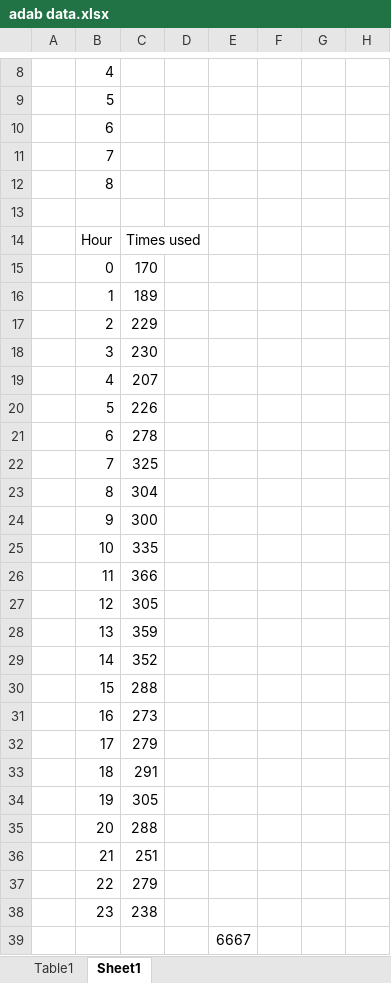
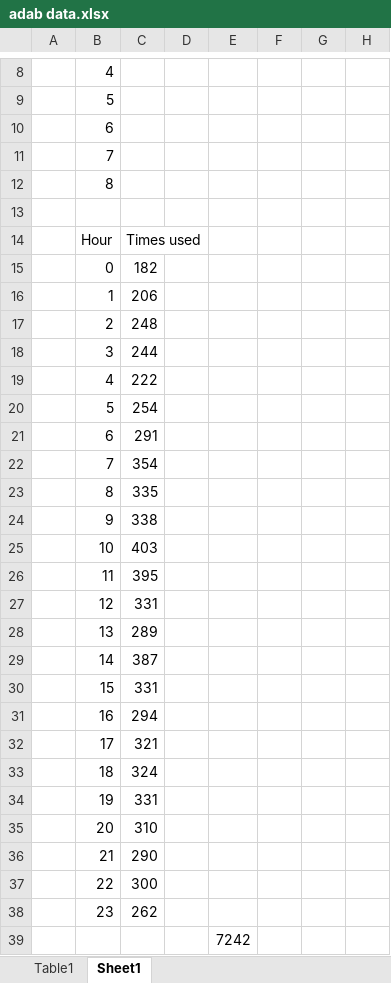
Before and after one commit to kajfik/ADAnswers-Bot, an Excel workbook: adab data.xlsx, sheet Sheet1, drawn as a sheet; only a part is shown, gaps mark what is left out; values as stored, in another font and other column widths than the file's, no borders; charts and pictures and table styles not drawn; the diff covers the shown part only; the diff names each change by its address in the sheet, - before the commit and + after, or states it on an @@ line.

Commit message:
update xlsx

```diff
--- a/adab data.xlsx (sheet Sheet1)
+++ b/adab data.xlsx (sheet Sheet1)
-C15: 170
+C15: 182
-C16: 189
+C16: 206
-C17: 229
+C17: 248
-C18: 230
+C18: 244
-C19: 207
+C19: 222
-C20: 226
+C20: 254
-C21: 278
+C21: 291
-C22: 325
+C22: 354
-C23: 304
+C23: 335
-C24: 300
+C24: 338
-C25: 335
+C25: 403
-C26: 366
+C26: 395
-C27: 305
+C27: 331
-C28: 359
+C28: 289
-C29: 352
+C29: 387
-C30: 288
+C30: 331
-C31: 273
+C31: 294
-C32: 279
+C32: 321
-C33: 291
+C33: 324
-C34: 305
+C34: 331
-C35: 288
+C35: 310
-C36: 251
+C36: 290
-C37: 279
+C37: 300
-C38: 238
+C38: 262
-E39: 6667
+E39: 7242
```
Also changed, not shown: 2 edited cells elsewhere in this sheet, charts or pictures, 2 other files.
